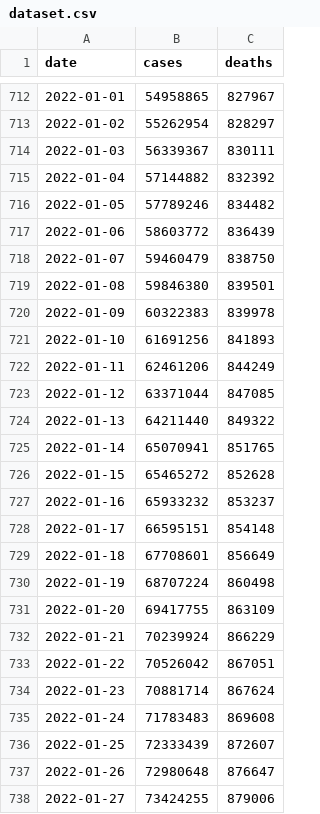
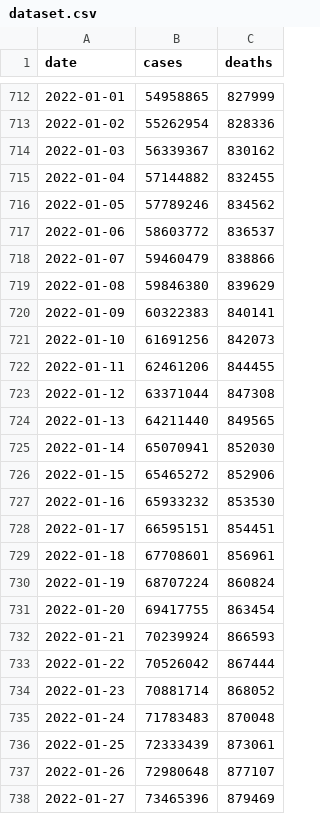
Before and after one commit to okyanusoz/covid19-us-predictions-data, a CSV file: dataset.csv, drawn as a sheet; only a part is shown, gaps mark what is left out; the diff covers the shown part only.

```diff
--- a/dataset.csv
+++ b/dataset.csv
@@ -712,27 +712,27 @@ date,cases,deaths
-2022-01-01,54958865,827967
-2022-01-02,55262954,828297
-2022-01-03,56339367,830111
-2022-01-04,57144882,832392
-2022-01-05,57789246,834482
-2022-01-06,58603772,836439
-2022-01-07,59460479,838750
-2022-01-08,59846380,839501
-2022-01-09,60322383,839978
-2022-01-10,61691256,841893
-2022-01-11,62461206,844249
-2022-01-12,63371044,847085
-2022-01-13,64211440,849322
-2022-01-14,65070941,851765
-2022-01-15,65465272,852628
-2022-01-16,65933232,853237
-2022-01-17,66595151,854148
-2022-01-18,67708601,856649
-2022-01-19,68707224,860498
-2022-01-20,69417755,863109
-2022-01-21,70239924,866229
-2022-01-22,70526042,867051
-2022-01-23,70881714,867624
-2022-01-24,71783483,869608
-2022-01-25,72333439,872607
-2022-01-26,72980648,876647
-2022-01-27,73424255,879006
+2022-01-01,54958865,827999
+2022-01-02,55262954,828336
+2022-01-03,56339367,830162
+2022-01-04,57144882,832455
+2022-01-05,57789246,834562
+2022-01-06,58603772,836537
+2022-01-07,59460479,838866
+2022-01-08,59846380,839629
+2022-01-09,60322383,840141
+2022-01-10,61691256,842073
+2022-01-11,62461206,844455
+2022-01-12,63371044,847308
+2022-01-13,64211440,849565
+2022-01-14,65070941,852030
+2022-01-15,65465272,852906
+2022-01-16,65933232,853530
+2022-01-17,66595151,854451
+2022-01-18,67708601,856961
+2022-01-19,68707224,860824
+2022-01-20,69417755,863454
+2022-01-21,70239924,866593
+2022-01-22,70526042,867444
+2022-01-23,70881714,868052
+2022-01-24,71783483,870048
+2022-01-25,72333439,873061
+2022-01-26,72980648,877107
+2022-01-27,73465396,879469
```
Also changed, not shown: 1 added row and 61 edited cells elsewhere in this file, 1 other file.
